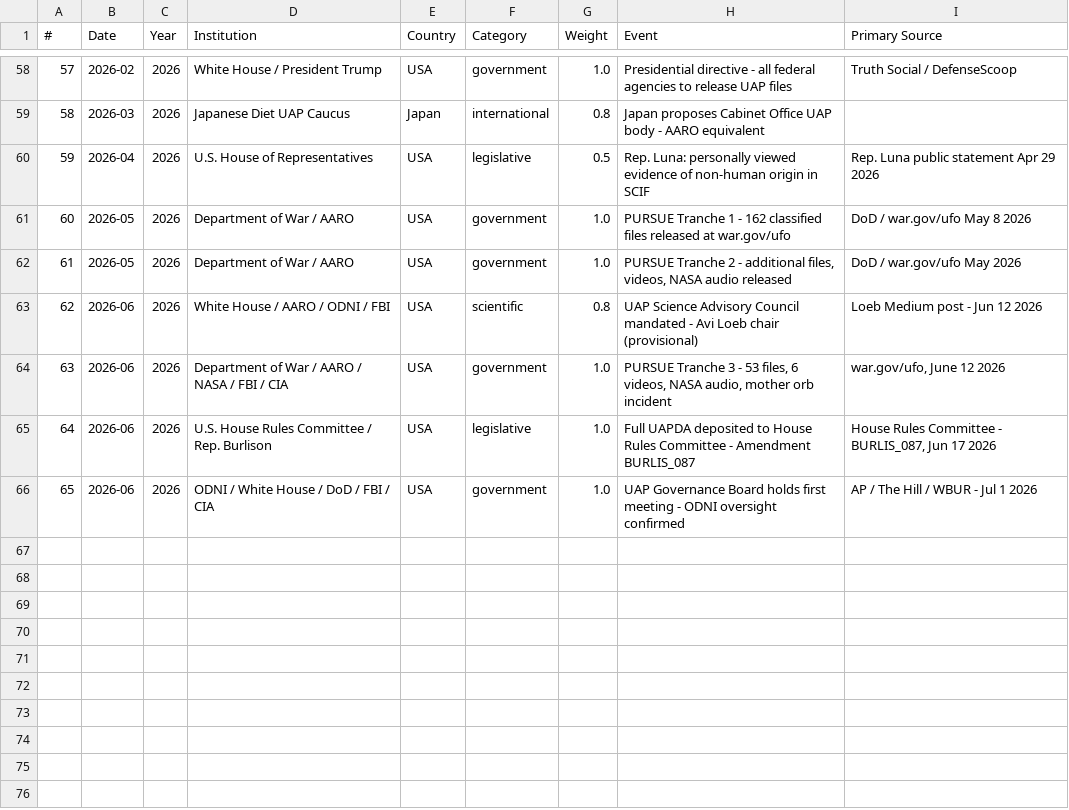
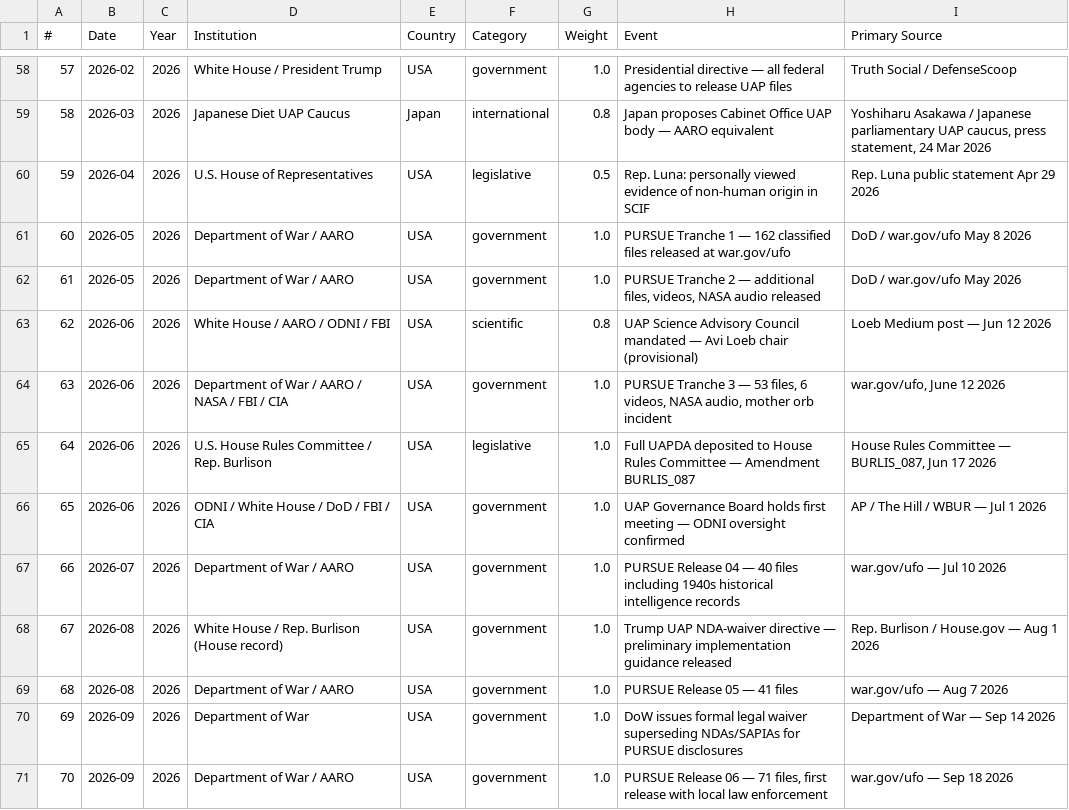
Before and after one commit to lbdgGit/DisclosureHub, a CSV file: disclosure-hub-starter/public/downloads/LBDG-DVI-Dataset.csv, drawn as a sheet; only a part is shown, gaps mark what is left out; the diff covers the shown part only.

Commit message:
data: synchronize 70 DVI events, exports and public metrics

```diff
--- a/disclosure-hub-starter/public/downloads/LBDG-DVI-Dataset.csv
+++ b/disclosure-hub-starter/public/downloads/LBDG-DVI-Dataset.csv
@@ -58,9 +58,14 @@
-57,2026-02,2026,White House / President Trump,USA,government,1.0,Presidential directive - all federal agencies to release UAP files,Truth Social / DefenseScoop
-58,2026-03,2026,Japanese Diet UAP Caucus,Japan,international,0.8,Japan proposes Cabinet Office UAP body - AARO equivalent,
+57,2026-02,2026,White House / President Trump,USA,government,1.0,Presidential directive — all federal agencies to release UAP files,Truth Social / DefenseScoop
+58,2026-03,2026,Japanese Diet UAP Caucus,Japan,international,0.8,Japan proposes Cabinet Office UAP body — AARO equivalent,"Yoshiharu Asakawa / Japanese parliamentary UAP caucus, press statement, 24 Mar 2026"
 59,2026-04,2026,U.S. House of Representatives,USA,legislative,0.5,Rep. Luna: personally viewed evidence of non-human origin in SCIF,Rep. Luna public statement Apr 29 2026
-60,2026-05,2026,Department of War / AARO,USA,government,1.0,PURSUE Tranche 1 - 162 classified files released at war.gov/ufo,DoD / war.gov/ufo May 8 2026
-61,2026-05,2026,Department of War / AARO,USA,government,1.0,"PURSUE Tranche 2 - additional files, videos, NASA audio released",DoD / war.gov/ufo May 2026
-62,2026-06,2026,White House / AARO / ODNI / FBI,USA,scientific,0.8,UAP Science Advisory Council mandated - Avi Loeb chair (provisional),Loeb Medium post - Jun 12 2026
-63,2026-06,2026,Department of War / AARO / NASA / FBI / CIA,USA,government,1.0,"PURSUE Tranche 3 - 53 files, 6 videos, NASA audio, mother orb incident","war.gov/ufo, June 12 2026"
-64,2026-06,2026,U.S. House Rules Committee / Rep. Burlison,USA,legislative,1.0,Full UAPDA deposited to House Rules Committee - Amendment BURLIS_087,"House Rules Committee - BURLIS_087, Jun 17 2026"
-65,2026-06,2026,ODNI / White House / DoD / FBI / CIA,USA,government,1.0,UAP Governance Board holds first meeting - ODNI oversight confirmed,AP / The Hill / WBUR - Jul 1 2026
+60,2026-05,2026,Department of War / AARO,USA,government,1.0,PURSUE Tranche 1 — 162 classified files released at war.gov/ufo,DoD / war.gov/ufo May 8 2026
+61,2026-05,2026,Department of War / AARO,USA,government,1.0,"PURSUE Tranche 2 — additional files, videos, NASA audio released",DoD / war.gov/ufo May 2026
+62,2026-06,2026,White House / AARO / ODNI / FBI,USA,scientific,0.8,UAP Science Advisory Council mandated — Avi Loeb chair (provisional),Loeb Medium post — Jun 12 2026
+63,2026-06,2026,Department of War / AARO / NASA / FBI / CIA,USA,government,1.0,"PURSUE Tranche 3 — 53 files, 6 videos, NASA audio, mother orb incident","war.gov/ufo, June 12 2026"
+64,2026-06,2026,U.S. House Rules Committee / Rep. Burlison,USA,legislative,1.0,Full UAPDA deposited to House Rules Committee — Amendment BURLIS_087,"House Rules Committee — BURLIS_087, Jun 17 2026"
+65,2026-06,2026,ODNI / White House / DoD / FBI / CIA,USA,government,1.0,UAP Governance Board holds first meeting — ODNI oversight confirmed,AP / The Hill / WBUR — Jul 1 2026
+66,2026-07,2026,Department of War / AARO,USA,government,1.0,PURSUE Release 04 — 40 files including 1940s historical intelligence records,war.gov/ufo — Jul 10 2026
+67,2026-08,2026,White House / Rep. Burlison (House record),USA,government,1.0,Trump UAP NDA-waiver directive — preliminary implementation guidance released,Rep. Burlison / House.gov — Aug 1 2026
+68,2026-08,2026,Department of War / AARO,USA,government,1.0,PURSUE Release 05 — 41 files,war.gov/ufo — Aug 7 2026
+69,2026-09,2026,Department of War,USA,government,1.0,DoW issues formal legal waiver superseding NDAs/SAPIAs for PURSUE disclosures,Department of War — Sep 14 2026
+70,2026-09,2026,Department of War / AARO,USA,government,1.0,"PURSUE Release 06 — 71 files, first release with local law enforcement",war.gov/ufo — Sep 18 2026
```
Also changed, not shown: 43 edited cells elsewhere in this file, disclosure-hub-starter/public/downloads/LBDG-DVI-Dataset(1).csv, 7 other files.
